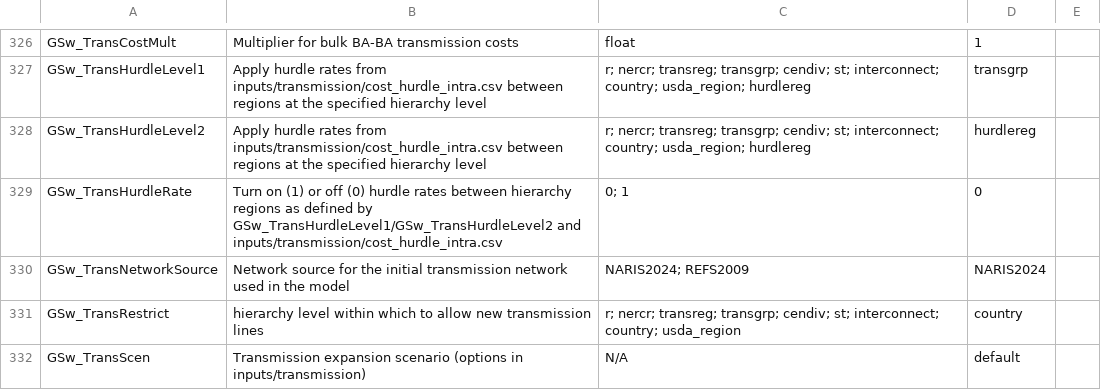
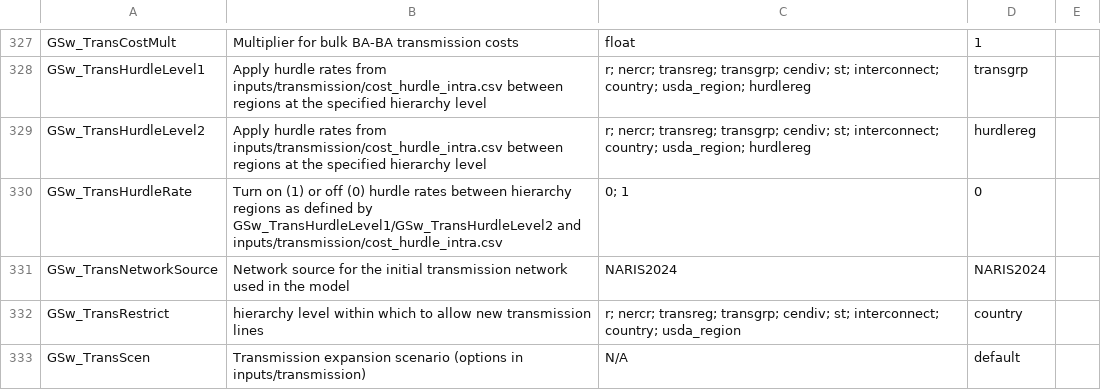
Before and after one commit to ajsbergman/ReEDS, a CSV file: cases.csv, drawn as a sheet; only a part is shown, gaps mark what is left out; the diff covers the shown part only.

```diff
--- a/cases.csv
+++ b/cases.csv
@@ -329,3 +330,3 @@ GSw_TransHurdleLevel2,Apply hurdle rates from inputs/transmission/cost_hurdle_in
 GSw_TransHurdleRate,Turn on (1) or off (0) hurdle rates between hierarchy regions as defined by GSw_TransHurdleLevel1/GSw_TransHurdleLevel2 and inputs/transmission/cost_hurdle_intra.csv,0; 1,0,
-GSw_TransNetworkSource,Network source for the initial transmission network used in the model,NARIS2024; REFS2009,NARIS2024,
+GSw_TransNetworkSource,Network source for the initial transmission network used in the model,NARIS2024,NARIS2024,
 GSw_TransRestrict,hierarchy level within which to allow new transmission lines,r; nercr; transreg; transgrp; cendiv; st; interconnect; country; usda_region,country,
```
Also changed, not shown: 3 added rows, 2 removed rows and 1 edited cell elsewhere in this file.
